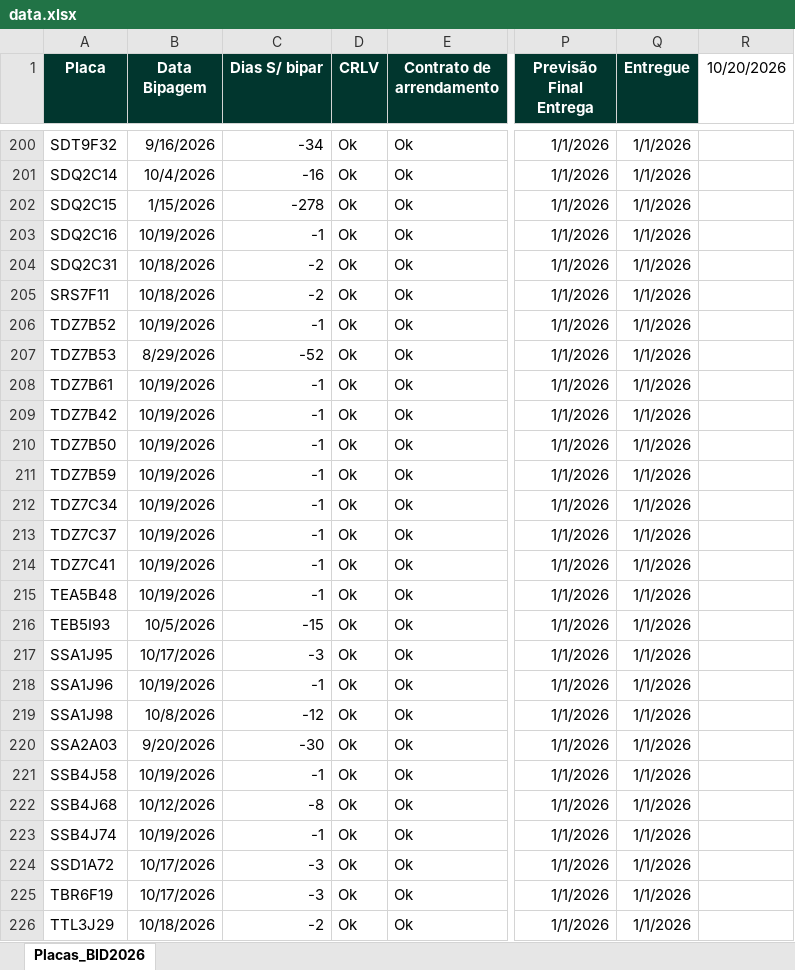
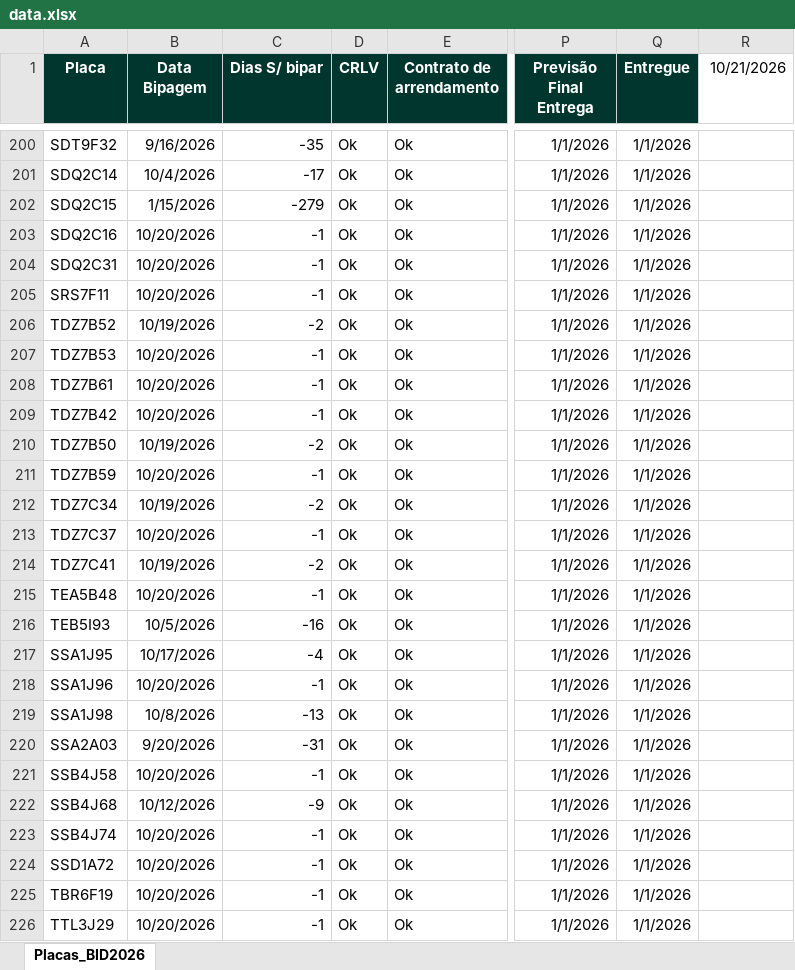
Before and after one commit to FrotaDeluna/BID2026, an Excel workbook: data.xlsx, sheet Placas_BID2026, drawn as a sheet; only a part is shown, gaps mark what is left out; values as stored, in another font and other column widths than the file's, no borders; the diff covers the shown part only; the diff names each change by its address in the sheet, - before the commit and + after, or states it on an @@ line.

```diff
--- a/data.xlsx (sheet Placas_BID2026)
+++ b/data.xlsx (sheet Placas_BID2026)
-R1: 10/20/2026
+R1: 10/21/2026
-C200 (Dias S/ bipar): -34
+C200 (Dias S/ bipar): -35
-C201 (Dias S/ bipar): -16
+C201 (Dias S/ bipar): -17
-C202 (Dias S/ bipar): -278
+C202 (Dias S/ bipar): -279
-B203 (Data Bipagem): 10/19/2026
+B203 (Data Bipagem): 10/20/2026
-B204:B205 (Data Bipagem): 10/18/2026
+B204:B205 (Data Bipagem): 10/20/2026
-C204:C205 (Dias S/ bipar): -2
+C204:C205 (Dias S/ bipar): -1
-C206 (Dias S/ bipar): -1
+C206 (Dias S/ bipar): -2
-B207 (Data Bipagem): 8/29/2026
+B207 (Data Bipagem): 10/20/2026
-C207 (Dias S/ bipar): -52
+C207 (Dias S/ bipar): -1
-B208:B209 (Data Bipagem): 10/19/2026
+B208:B209 (Data Bipagem): 10/20/2026
-C210 (Dias S/ bipar): -1
+C210 (Dias S/ bipar): -2
-B211 (Data Bipagem): 10/19/2026
+B211 (Data Bipagem): 10/20/2026
-C212 (Dias S/ bipar): -1
+C212 (Dias S/ bipar): -2
-B213 (Data Bipagem): 10/19/2026
+B213 (Data Bipagem): 10/20/2026
-C214 (Dias S/ bipar): -1
+C214 (Dias S/ bipar): -2
-B215 (Data Bipagem): 10/19/2026
+B215 (Data Bipagem): 10/20/2026
-C216 (Dias S/ bipar): -15
+C216 (Dias S/ bipar): -16
-C217 (Dias S/ bipar): -3
+C217 (Dias S/ bipar): -4
-B218 (Data Bipagem): 10/19/2026
+B218 (Data Bipagem): 10/20/2026
-C219 (Dias S/ bipar): -12
+C219 (Dias S/ bipar): -13
-C220 (Dias S/ bipar): -30
+C220 (Dias S/ bipar): -31
-B221 (Data Bipagem): 10/19/2026
+B221 (Data Bipagem): 10/20/2026
-C222 (Dias S/ bipar): -8
+C222 (Dias S/ bipar): -9
-B223 (Data Bipagem): 10/19/2026
+B223 (Data Bipagem): 10/20/2026
-B224:B225 (Data Bipagem): 10/17/2026
+B224:B225 (Data Bipagem): 10/20/2026
-C224:C225 (Dias S/ bipar): -3
+C224:C225 (Dias S/ bipar): -1
-B226 (Data Bipagem): 10/18/2026
+B226 (Data Bipagem): 10/20/2026
-C226 (Dias S/ bipar): -2
+C226 (Dias S/ bipar): -1
```
Also changed, not shown: 390 edited cells elsewhere in this sheet.
